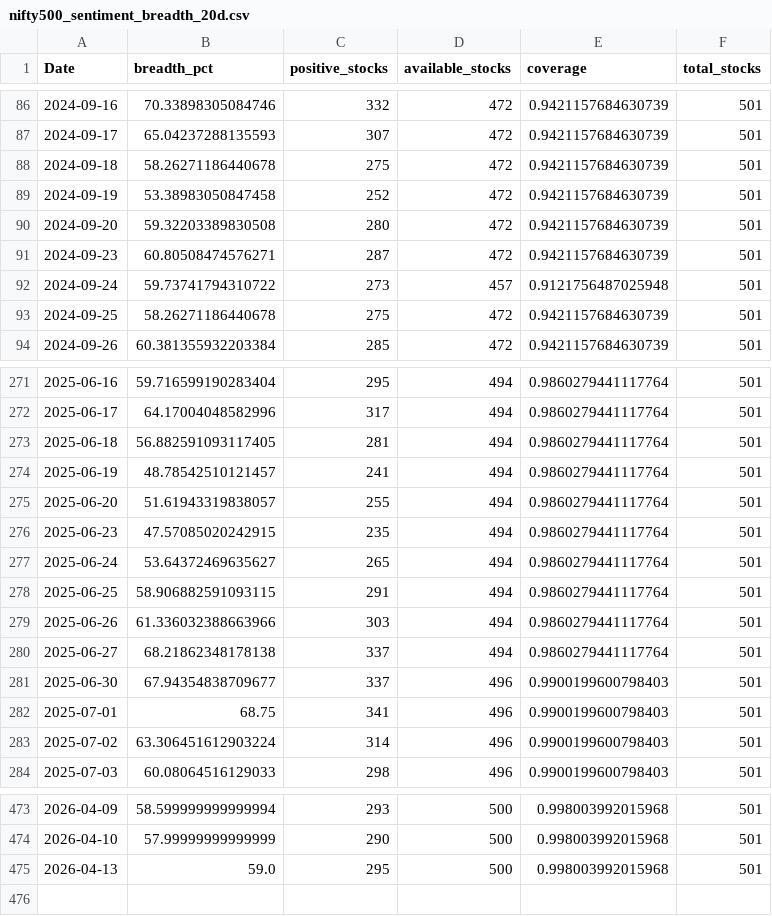
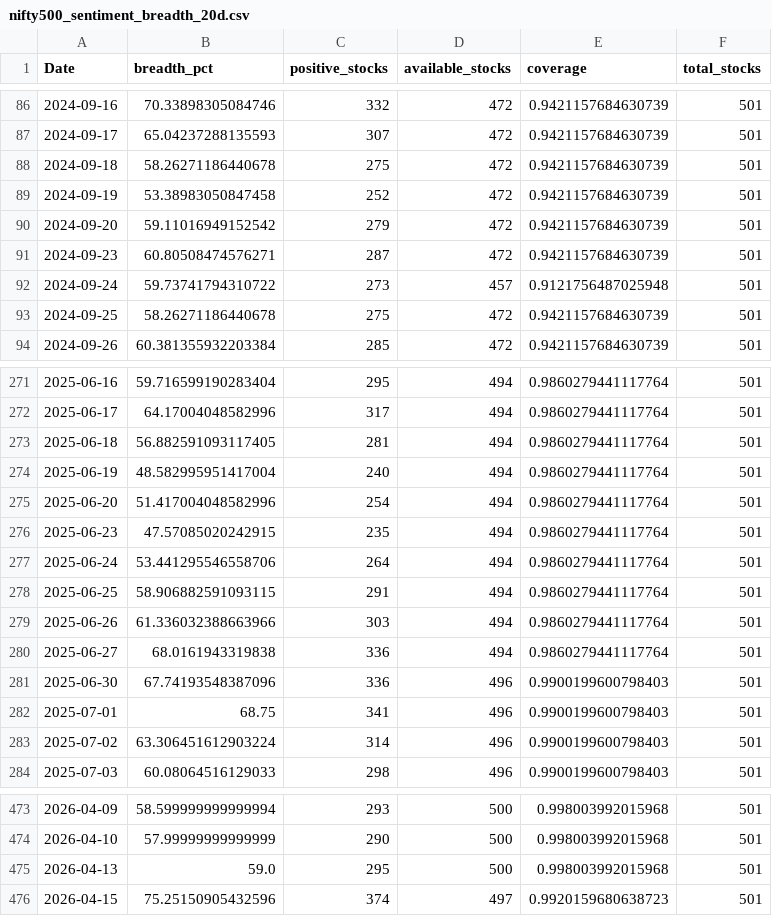
Before and after one commit to CS26-ST/short_term_sentiment_indicator, a CSV file: output/nifty500_sentiment_breadth_20d.csv, drawn as a sheet; only a part is shown, gaps mark what is left out.

```diff
--- a/output/nifty500_sentiment_breadth_20d.csv
+++ b/output/nifty500_sentiment_breadth_20d.csv
@@ -89,3 +89,3 @@ Date,breadth_pct,positive_stocks,available_stocks,coverage,total_stocks
 2024-09-19,53.38983050847458,252,472,0.9421157684630739,501
-2024-09-20,59.32203389830508,280,472,0.9421157684630739,501
+2024-09-20,59.11016949152542,279,472,0.9421157684630739,501
 2024-09-23,60.80508474576271,287,472,0.9421157684630739,501
@@ -273,10 +273,10 @@ Date,breadth_pct,positive_stocks,available_stocks,coverage,total_stocks
 2025-06-18,56.882591093117405,281,494,0.9860279441117764,501
-2025-06-19,48.78542510121457,241,494,0.9860279441117764,501
-2025-06-20,51.61943319838057,255,494,0.9860279441117764,501
+2025-06-19,48.582995951417004,240,494,0.9860279441117764,501
+2025-06-20,51.417004048582996,254,494,0.9860279441117764,501
 2025-06-23,47.57085020242915,235,494,0.9860279441117764,501
-2025-06-24,53.64372469635627,265,494,0.9860279441117764,501
+2025-06-24,53.441295546558706,264,494,0.9860279441117764,501
 2025-06-25,58.906882591093115,291,494,0.9860279441117764,501
 2025-06-26,61.336032388663966,303,494,0.9860279441117764,501
-2025-06-27,68.21862348178138,337,494,0.9860279441117764,501
-2025-06-30,67.94354838709677,337,496,0.9900199600798403,501
+2025-06-27,68.0161943319838,336,494,0.9860279441117764,501
+2025-06-30,67.74193548387096,336,496,0.9900199600798403,501
 2025-07-01,68.75,341,496,0.9900199600798403,501
@@ -475 +475,2 @@ Date,breadth_pct,positive_stocks,available_stocks,coverage,total_stocks
 2026-04-13,59.0,295,500,0.998003992015968,501
+2026-04-15,75.25150905432596,374,497,0.9920159680638723,501
```
Also changed, not shown: 2 other files.
